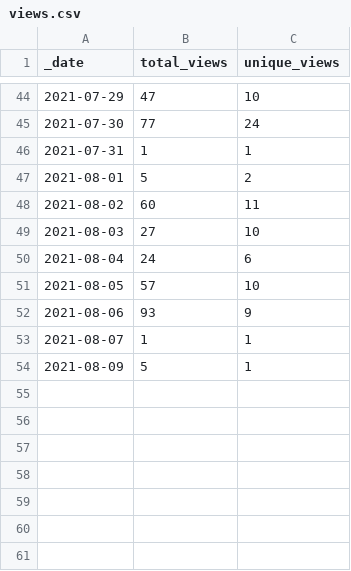
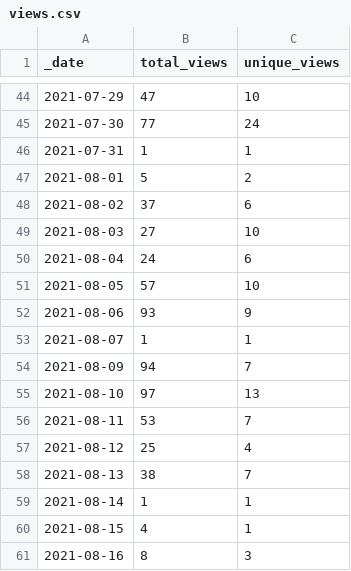
Before and after one commit to ss893/intel-secl, a CSV file: traffic/views.csv, drawn as a sheet; only a part is shown, gaps mark what is left out.

```diff
--- a/traffic/views.csv
+++ b/traffic/views.csv
@@ -47,3 +47,3 @@ _date,total_views,unique_views
 2021-08-01,5,2
-2021-08-02,60,11
+2021-08-02,37,6
 2021-08-03,27,10
@@ -53,2 +53,9 @@ _date,total_views,unique_views
 2021-08-07,1,1
-2021-08-09,5,1
+2021-08-09,94,7
+2021-08-10,97,13
+2021-08-11,53,7
+2021-08-12,25,4
+2021-08-13,38,7
+2021-08-14,1,1
+2021-08-15,4,1
+2021-08-16,8,3
```
Also changed, not shown: traffic/clones.csv, 1 other file.
